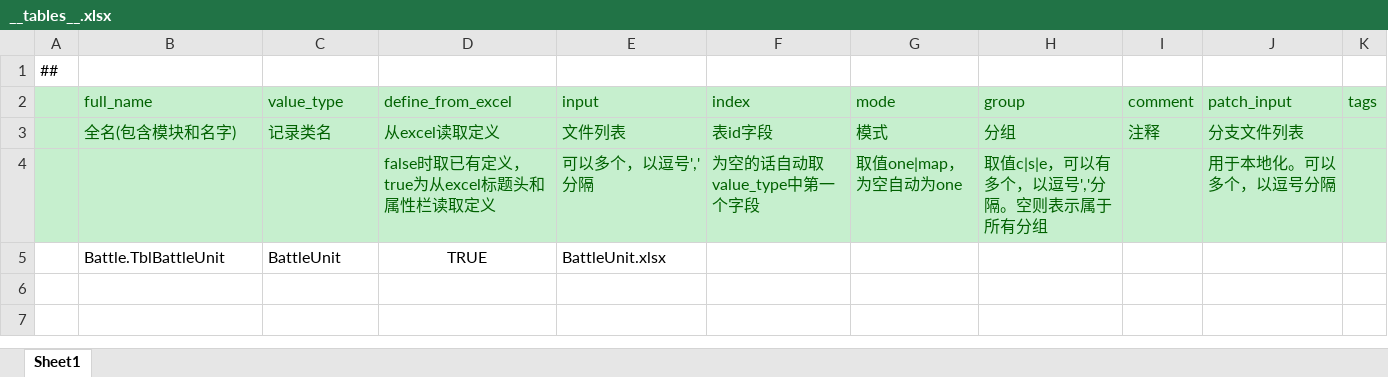
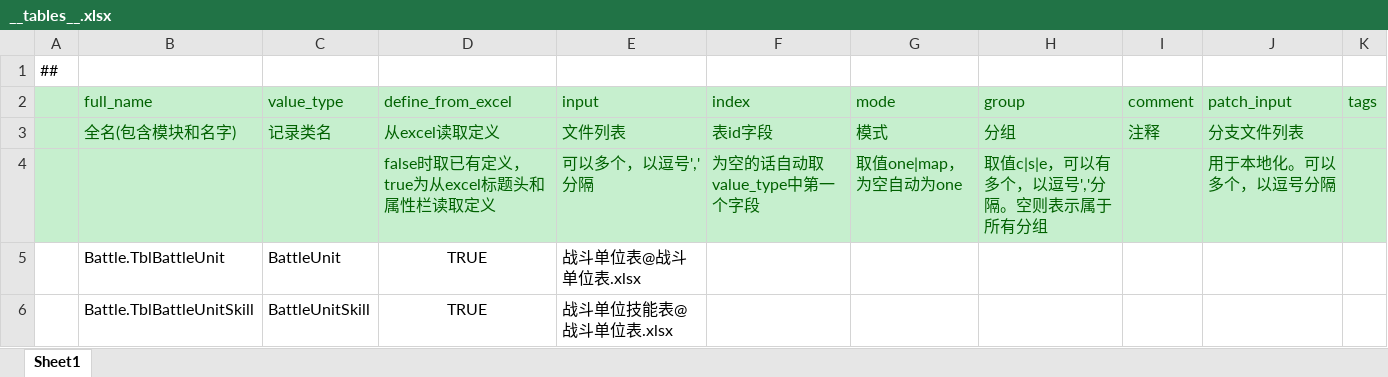
Before and after one commit to cnImpulse/AGame, an Excel workbook: 导表工具/Excels/__tables__.xlsx, sheet Sheet1, drawn as a sheet; values as stored, in another font and other column widths than the file's, no borders; the diff names each change by its address in the sheet, - before the commit and + after, or states it on an @@ line.

```diff
--- a/导表工具/Excels/__tables__.xlsx (sheet Sheet1)
+++ b/导表工具/Excels/__tables__.xlsx (sheet Sheet1)
-E5 (input): BattleUnit.xlsx
+E5 (input): 战斗单位表@战斗单位表.xlsx
+row 6:  | Battle.TblBattleUnitSkill | BattleUnitSkill | TRUE | 战斗单位技能表@战斗单位表.xlsx
```
Also changed, not shown: 25 other files.
